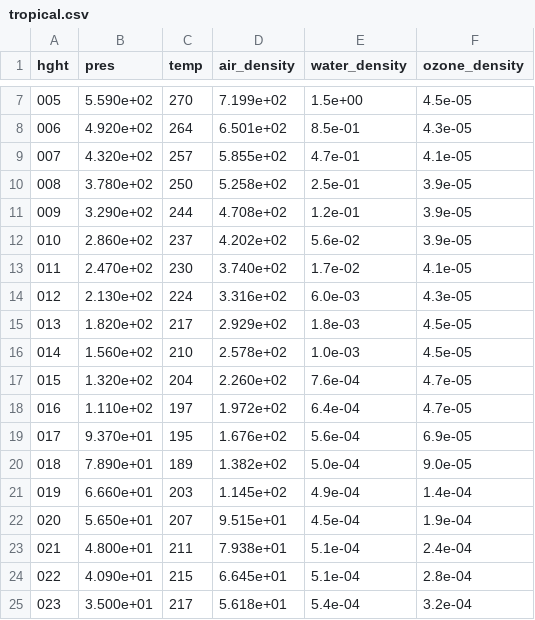
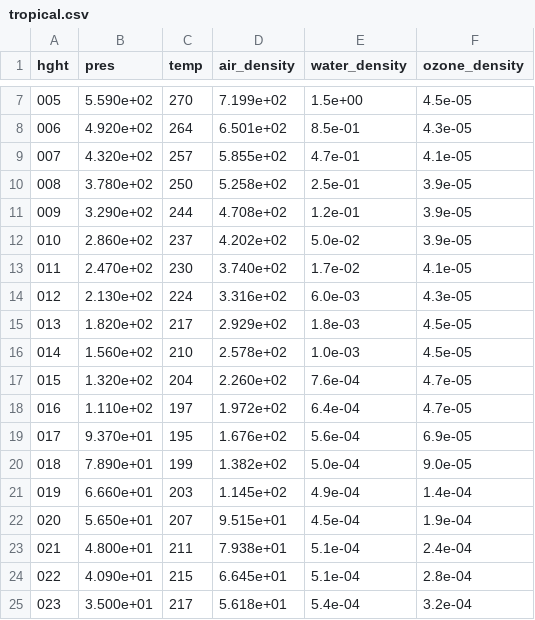
Before and after one commit to Lucas-Me/Rad-PPGM, a CSV file: Dados/tropical.csv, drawn as a sheet; only a part is shown, gaps mark what is left out.

Commit message:
Correcao atmosfera tropical

```diff
--- a/Dados/tropical.csv
+++ b/Dados/tropical.csv
@@ -11,3 +11,3 @@ hght,pres,temp,air_density,water_density,ozone_density
 009,3.290e+02,244,4.708e+02,1.2e-01,3.9e-05
-010,2.860e+02,237,4.202e+02,5.6e-02,3.9e-05
+010,2.860e+02,237,4.202e+02,5.0e-02,3.9e-05
 011,2.470e+02,230,3.740e+02,1.7e-02,4.1e-05
@@ -19,3 +19,3 @@ hght,pres,temp,air_density,water_density,ozone_density
 017,9.370e+01,195,1.676e+02,5.6e-04,6.9e-05
-018,7.890e+01,189,1.382e+02,5.0e-04,9.0e-05
+018,7.890e+01,199,1.382e+02,5.0e-04,9.0e-05
 019,6.660e+01,203,1.145e+02,4.9e-04,1.4e-04
```
Also changed, not shown: 1 other file.
